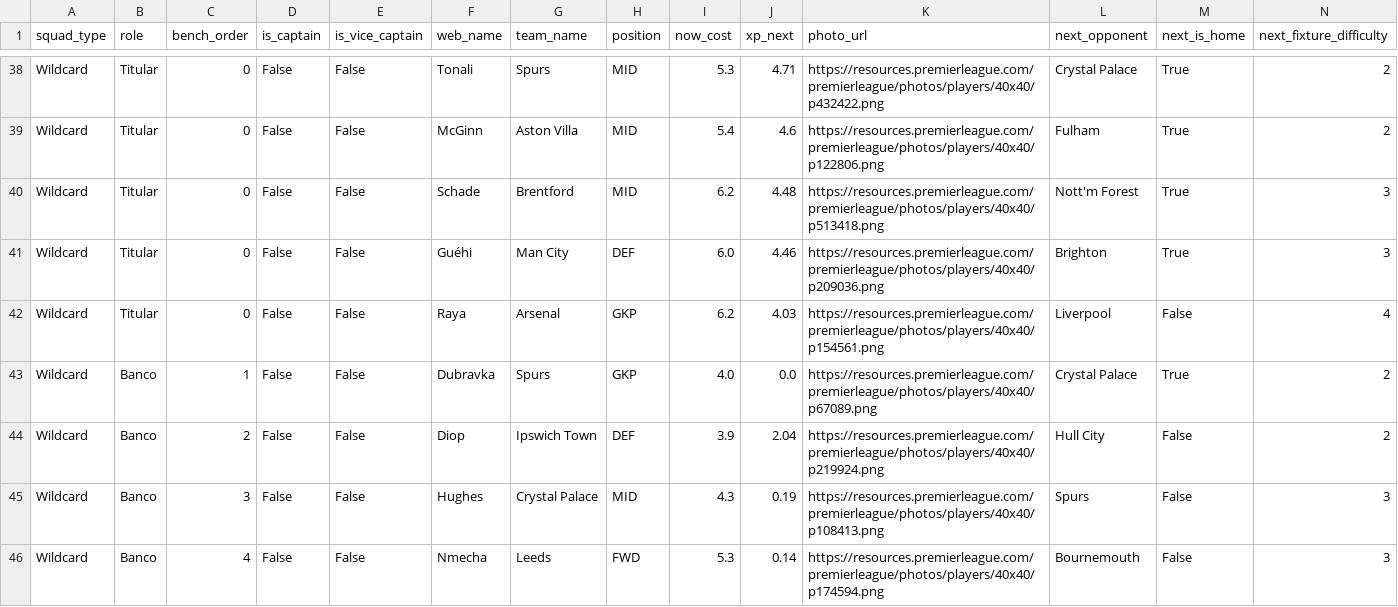
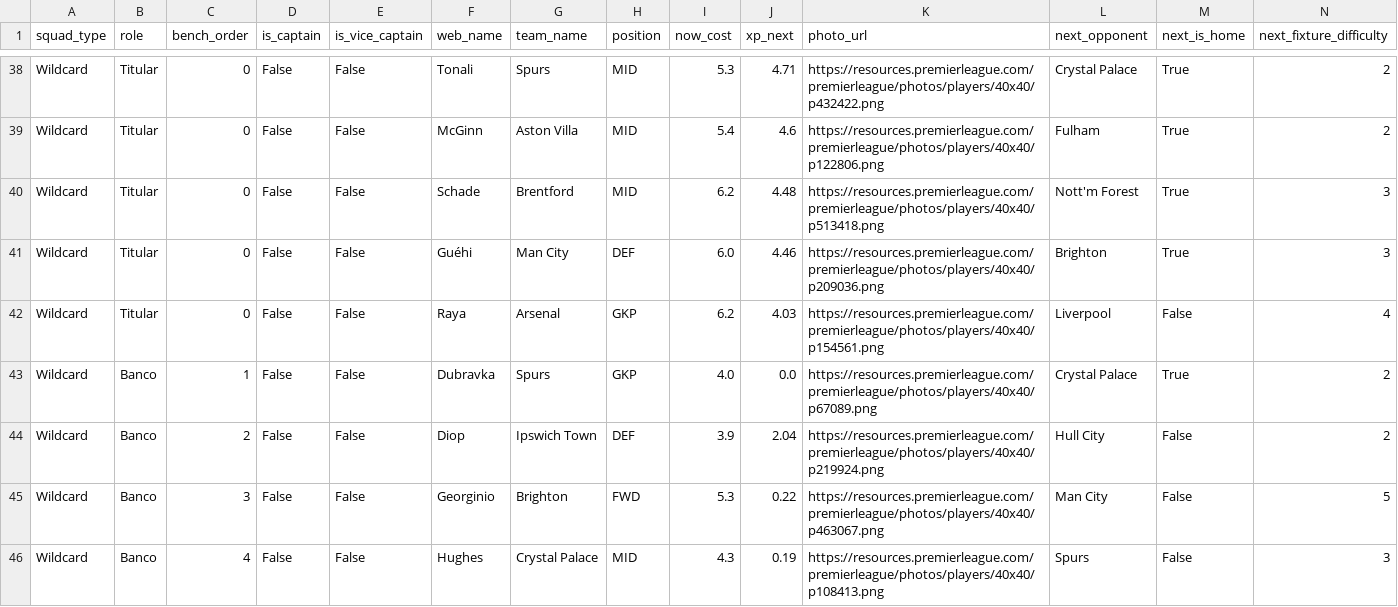
Before and after one commit to vinilop1114/gameweek-lab, a CSV file: data/processed/squad_recommendations.csv, drawn as a sheet; only a part is shown, gaps mark what is left out; removed rows and columns are numbered as before the commit, all else as after; rows hold the shown columns only; the diff names each change by its address in the sheet, - before the commit and + after, or states it on an @@ line.

```diff
--- a/data/processed/squad_recommendations.csv
+++ b/data/processed/squad_recommendations.csv
+row 45: Wildcard | Banco | 3 | False | False | Georginio | Brighton | FWD | 5.3 | 0.22 | https://resources.premierleague.com/premierleague/photos/players/40x40/p463067.png | Man City | False | 5
-C46 (bench_order): 3
+C46 (bench_order): 4
-row 46: Wildcard | Banco | 4 | False | False | Nmecha | Leeds | FWD | 5.3 | 0.14 | https://resources.premierleague.com/premierleague/photos/players/40x40/p174594.png | Bournemouth | False | 3
```
Also changed, not shown: data/processed/players.csv, data/processed/players_scored.csv, 2 other files.
